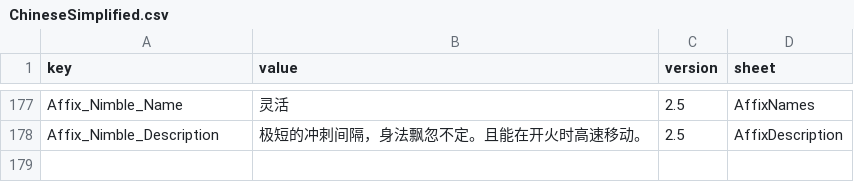
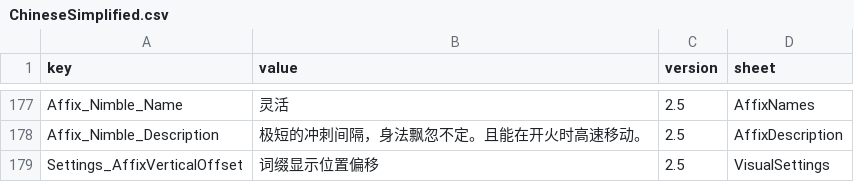
Before and after one commit to LOVEIII486/EliteEnemies, a CSV file: Localization/ChineseSimplified.csv, drawn as a sheet; only a part is shown, gaps mark what is left out; the diff names each change by its address in the sheet, - before the commit and + after, or states it on an @@ line.

```diff
--- a/Localization/ChineseSimplified.csv
+++ b/Localization/ChineseSimplified.csv
+row 179: Settings_AffixVerticalOffset | 词缀显示位置偏移 | 2.5 | VisualSettings
```
Also changed, not shown: Localization/ChineseTraditional.csv, Localization/English.csv, 5 other files.
